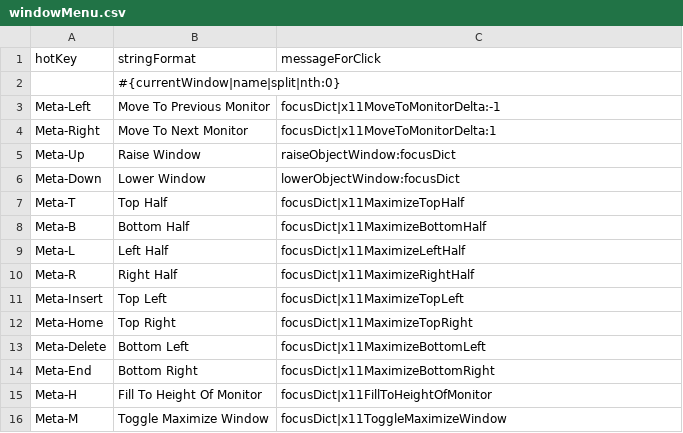
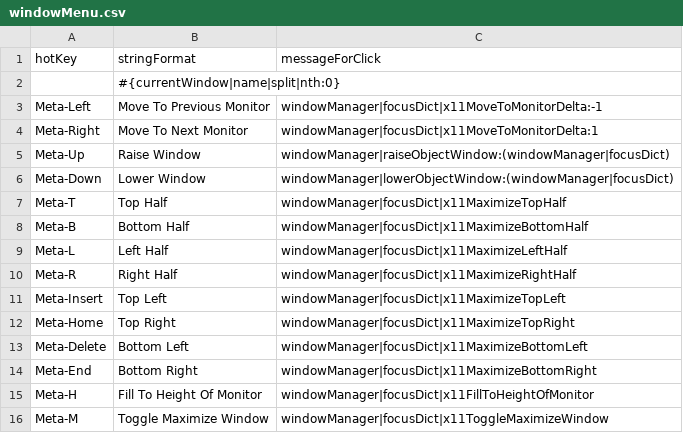
Before and after one commit to arthurchoung/HOTDOG, a CSV file: Config/windowMenu.csv, drawn as a sheet.

Commit message:
Context was changed so 'windowManager' needs to be specified

```diff
--- a/Config/windowMenu.csv
+++ b/Config/windowMenu.csv
@@ -2,15 +2,15 @@ hotKey,stringFormat,messageForClick
 ,"#{currentWindow|name|split|nth:0}",
-"Meta-Left","Move To Previous Monitor","focusDict|x11MoveToMonitorDelta:-1"
-"Meta-Right","Move To Next Monitor","focusDict|x11MoveToMonitorDelta:1"
-"Meta-Up","Raise Window","raiseObjectWindow:focusDict"
-"Meta-Down","Lower Window","lowerObjectWindow:focusDict"
-"Meta-T","Top Half","focusDict|x11MaximizeTopHalf"
-"Meta-B","Bottom Half","focusDict|x11MaximizeBottomHalf"
-"Meta-L","Left Half","focusDict|x11MaximizeLeftHalf"
-"Meta-R","Right Half","focusDict|x11MaximizeRightHalf"
-"Meta-Insert","Top Left","focusDict|x11MaximizeTopLeft"
-"Meta-Home","Top Right","focusDict|x11MaximizeTopRight"
-"Meta-Delete","Bottom Left","focusDict|x11MaximizeBottomLeft"
-"Meta-End","Bottom Right","focusDict|x11MaximizeBottomRight"
-"Meta-H","Fill To Height Of Monitor","focusDict|x11FillToHeightOfMonitor"
-"Meta-M","Toggle Maximize Window","focusDict|x11ToggleMaximizeWindow"
+"Meta-Left","Move To Previous Monitor","windowManager|focusDict|x11MoveToMonitorDelta:-1"
+"Meta-Right","Move To Next Monitor","windowManager|focusDict|x11MoveToMonitorDelta:1"
+"Meta-Up","Raise Window","windowManager|raiseObjectWindow:(windowManager|focusDict)"
+"Meta-Down","Lower Window","windowManager|lowerObjectWindow:(windowManager|focusDict)"
+"Meta-T","Top Half","windowManager|focusDict|x11MaximizeTopHalf"
+"Meta-B","Bottom Half","windowManager|focusDict|x11MaximizeBottomHalf"
+"Meta-L","Left Half","windowManager|focusDict|x11MaximizeLeftHalf"
+"Meta-R","Right Half","windowManager|focusDict|x11MaximizeRightHalf"
+"Meta-Insert","Top Left","windowManager|focusDict|x11MaximizeTopLeft"
+"Meta-Home","Top Right","windowManager|focusDict|x11MaximizeTopRight"
+"Meta-Delete","Bottom Left","windowManager|focusDict|x11MaximizeBottomLeft"
+"Meta-End","Bottom Right","windowManager|focusDict|x11MaximizeBottomRight"
+"Meta-H","Fill To Height Of Monitor","windowManager|focusDict|x11FillToHeightOfMonitor"
+"Meta-M","Toggle Maximize Window","windowManager|focusDict|x11ToggleMaximizeWindow"
```
